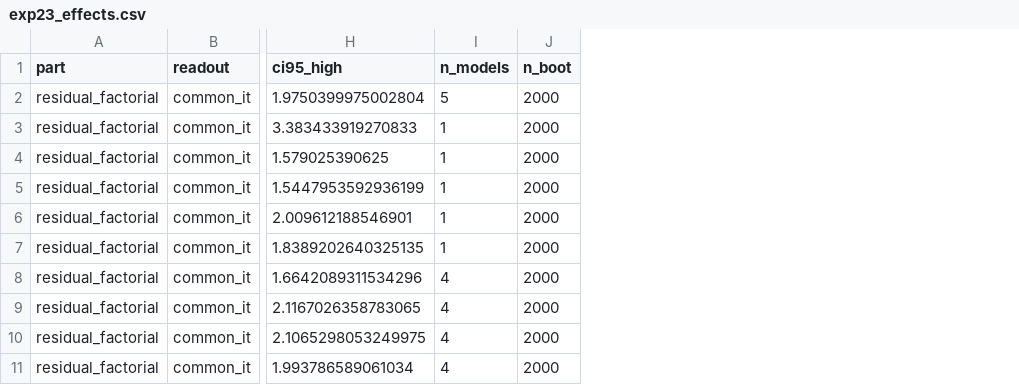
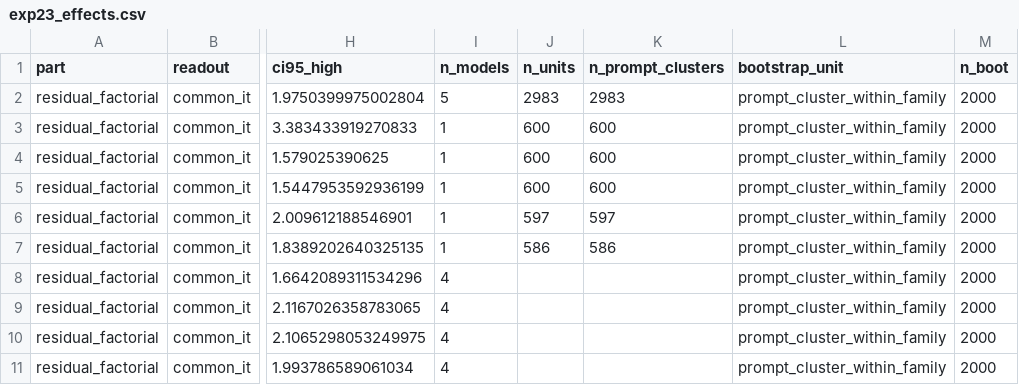
Before and after one commit to yifan1207/PT-IT-Model-Differences, a CSV file: results/exp23_midlate_interaction_suite/exp23_dense5_full_h100x8_20260426_sh4_rw4/analysis/exp23_effects.csv, drawn as a sheet; only a part is shown, gaps mark what is left out; the diff names each change by its address in the sheet, - before the commit and + after, or states it on an @@ line.

```diff
--- a/results/exp23_midlate_interaction_suite/exp23_dense5_full_h100x8_20260426_sh4_rw4/analysis/exp23_effects.csv
+++ b/results/exp23_midlate_interaction_suite/exp23_dense5_full_h100x8_20260426_sh4_rw4/analysis/exp23_effects.csv
+column J (n_units), rows 2-7: 2983 | 600 | 600 | 600 | 597 | 586
+column K (n_prompt_clusters), rows 2-7: 2983 | 600 | 600 | 600 | 597 | 586
+column L (bootstrap_unit), rows 2-11: all prompt_cluster_within_family
```
Also changed, not shown: 42 other files.
